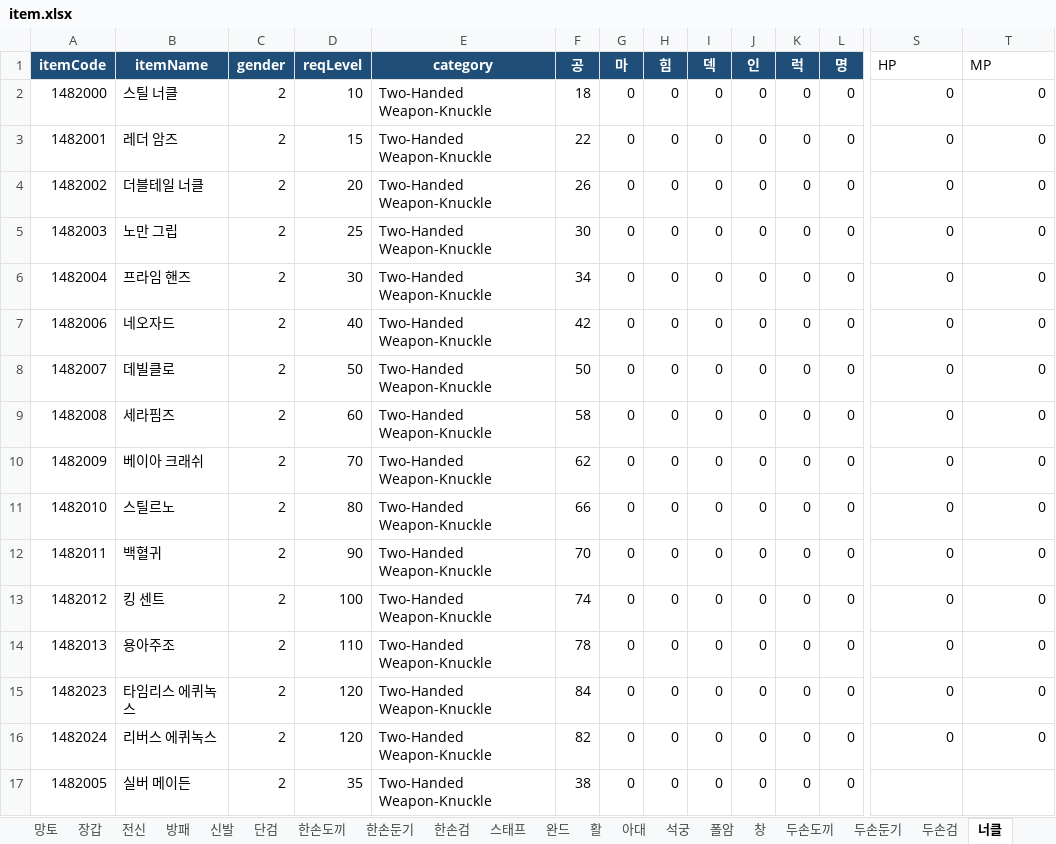
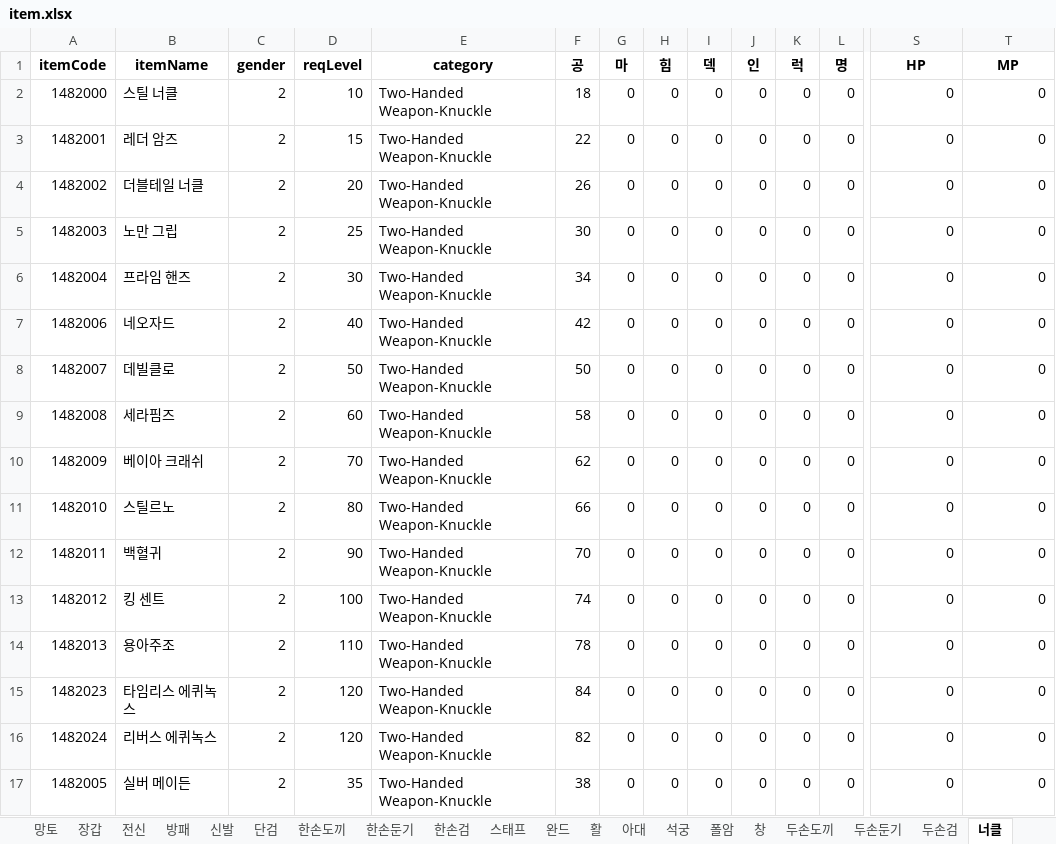
Before and after one commit to oqq21/ppoo213, an Excel workbook: item.xlsx, sheet 너클, drawn as a sheet; only a part is shown, gaps mark what is left out; values as stored, in another font and other column widths than the file's, no borders; the diff covers the shown part only; the diff names each change by its address in the sheet, - before the commit and + after, or states it on an @@ line.

```diff
--- a/item.xlsx (sheet 너클)
+++ b/item.xlsx (sheet 너클)
@@ A1:L1 fill: #1F4E78 → none, text colour: #FFFFFF → black @@
@@ S1:T1 bold: off → on, alignment: left → center @@
-S17 (HP): (empty)
+S17 (HP): 0
-T17 (MP): (empty)
+T17 (MP): 0
```
Also changed, not shown: cell formats elsewhere in this sheet, sheet 장갑, sheet 전신, sheet 눈장식, sheet 훈장, sheet 펫장비, sheet 반지, 25 more sheets, 10 other files.
